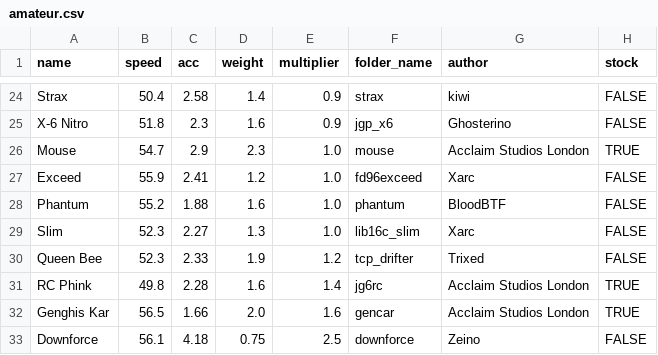
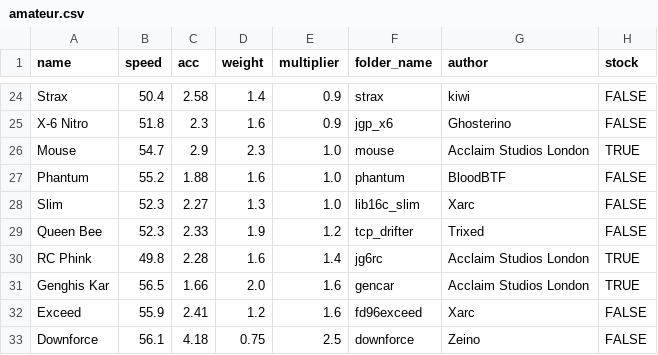
Before and after one commit to Re-Volt-America/RVA-Data, a CSV file: models/cars/amateur.csv, drawn as a sheet; only a part is shown, gaps mark what is left out; removed rows and columns are numbered as before the commit, all else as after; the diff names each change by its address in the sheet, - before the commit and + after, or states it on an @@ line.

```diff
--- a/models/cars/amateur.csv
+++ b/models/cars/amateur.csv
-row 27: Exceed | 55.9 | 2.41 | 1.2 | 1.0 | fd96exceed | Xarc | FALSE
+row 32: Exceed | 55.9 | 2.41 | 1.2 | 1.6 | fd96exceed | Xarc | FALSE
```
Also changed, not shown: models/cars/advanced.csv, models/cars/pro.csv, 2 other files.
